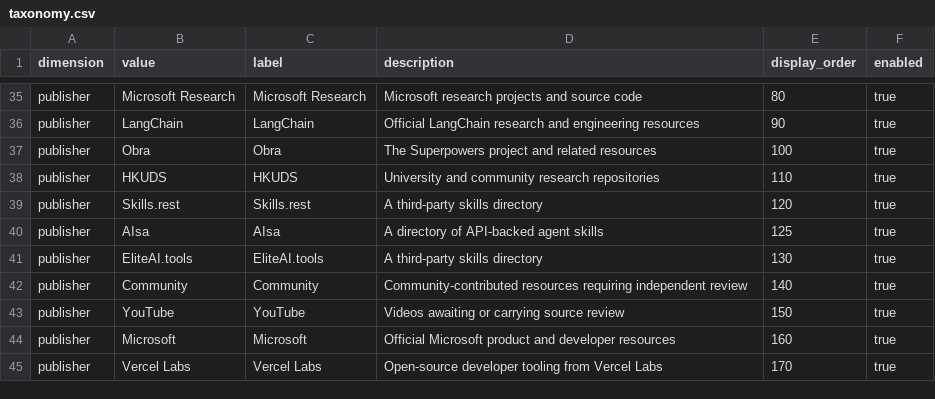
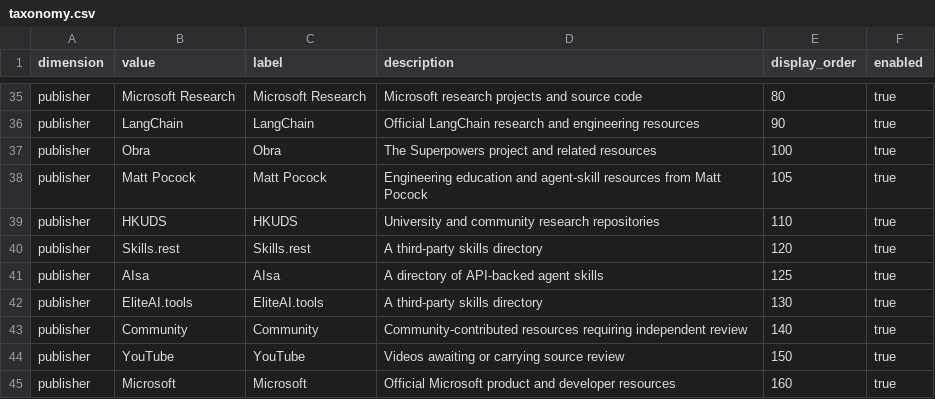
Before and after one commit to JoeyWilkes12/agent-skills-resource-library, a CSV file: public/data/taxonomy.csv, drawn as a sheet; only a part is shown, gaps mark what is left out; the shorter side is filled out with more unchanged rows; the diff names each change by its address in the sheet, - before the commit and + after, or states it on an @@ line.

```diff
--- a/public/data/taxonomy.csv
+++ b/public/data/taxonomy.csv
+row 38: publisher | Matt Pocock | Matt Pocock | Engineering education and agent-skill resources from Matt Pocock | 105 | true
```
Also changed, not shown: public/data/resources.csv.
